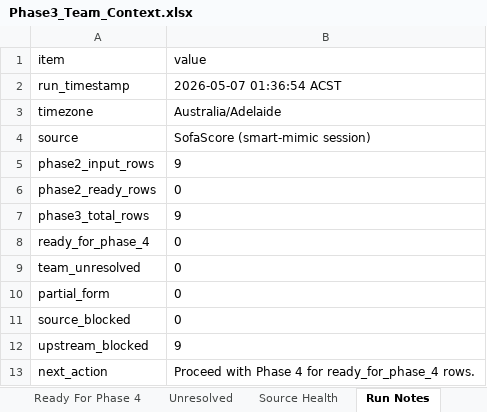
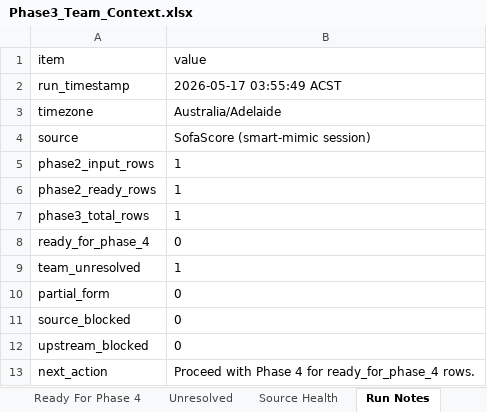
Before and after one commit to Looneyz25/SoccerStats, an Excel workbook: docs/agent-system/outputs/Phase3_Team_Context.xlsx, sheet Run Notes, drawn as a sheet; values as stored, in another font and other column widths than the file's, no borders; the diff names each change by its address in the sheet, - before the commit and + after, or states it on an @@ line.

```diff
--- a/docs/agent-system/outputs/Phase3_Team_Context.xlsx (sheet Run Notes)
+++ b/docs/agent-system/outputs/Phase3_Team_Context.xlsx (sheet Run Notes)
-B2 (value): 2026-05-07 01:36:54 ACST
+B2 (value): 2026-05-17 03:55:49 ACST
-B5 (value): 9
+B5 (value): 1
-B6 (value): 0
+B6 (value): 1
-B7 (value): 9
+B7 (value): 1
-B9 (value): 0
+B9 (value): 1
-B12 (value): 9
+B12 (value): 0
```
Also changed, not shown: sheet Form, sheet Streaks, sheet H2H, sheet Unresolved, sheet Source Health, docs/agent-system/outputs/Phase1_Fixture_Slate.xlsx, docs/agent-system/outputs/Phase2_Odds_Slate.xlsx, 56 other files.
